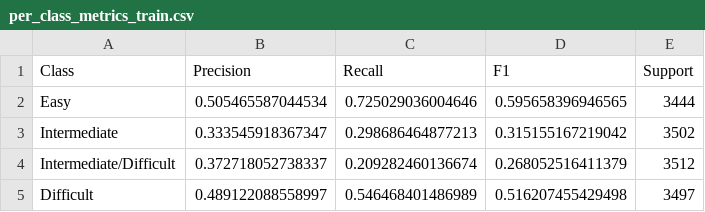
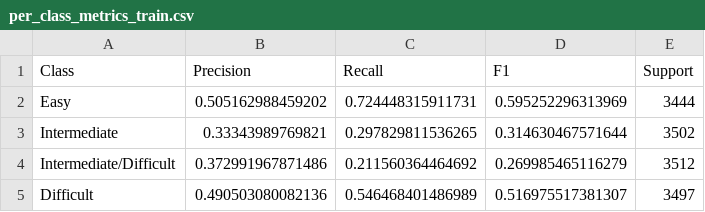
Before and after one commit to mehallhm/drunk-cherry, a CSV file: src/models/bayesian/per_class_metrics_train.csv, drawn as a sheet.

```diff
--- a/src/models/bayesian/per_class_metrics_train.csv
+++ b/src/models/bayesian/per_class_metrics_train.csv
@@ -1,5 +1,5 @@
 "Class","Precision","Recall","F1","Support"
-"Easy",0.505465587044534,0.725029036004646,0.595658396946565,3444
-"Intermediate",0.333545918367347,0.298686464877213,0.315155167219042,3502
-"Intermediate/Difficult",0.372718052738337,0.209282460136674,0.268052516411379,3512
-"Difficult",0.489122088558997,0.546468401486989,0.516207455429498,3497
+"Easy",0.505162988459202,0.724448315911731,0.595252296313969,3444
+"Intermediate",0.33343989769821,0.297829811536265,0.314630467571644,3502
+"Intermediate/Difficult",0.372991967871486,0.211560364464692,0.269985465116279,3512
+"Difficult",0.490503080082136,0.546468401486989,0.516975517381307,3497
```
Also changed, not shown: src/models/bayesian/evaluation_metrics.csv, src/models/bayesian/per_class_metrics_test.csv, 22 other files.
